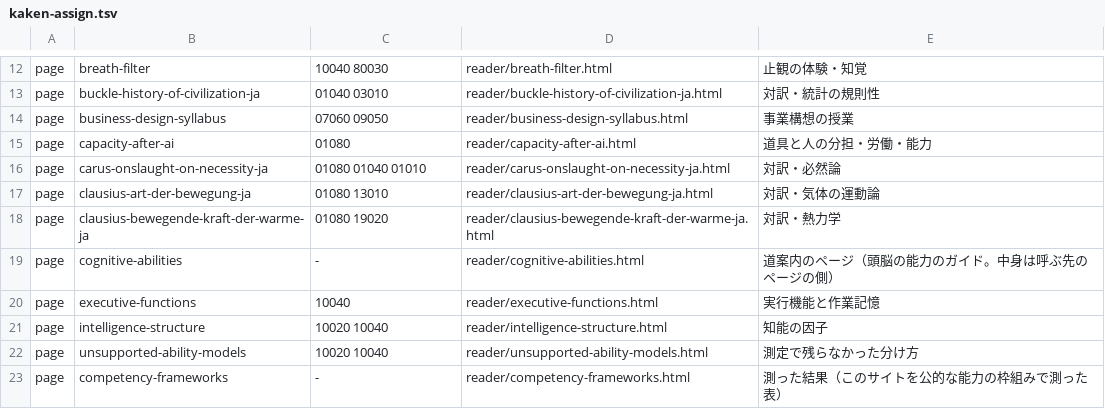
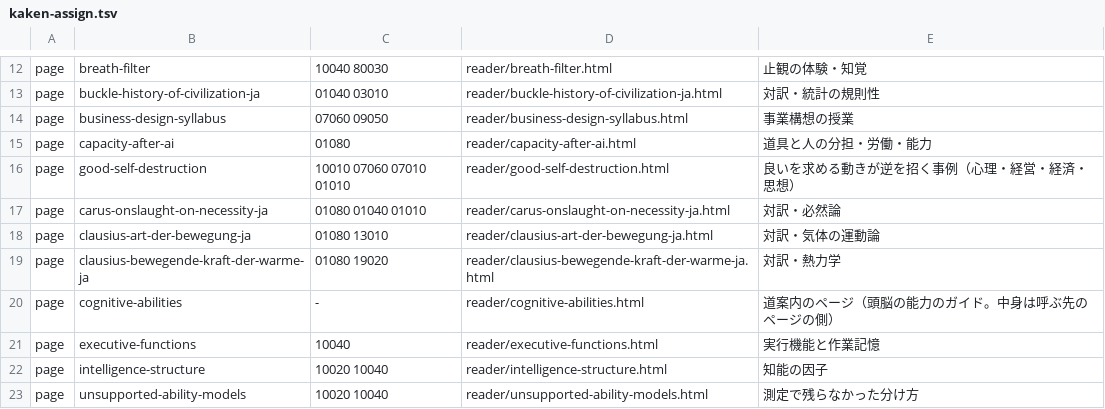
Before and after one commit to uminomae/project-design-theory, a TSV file: docs/release-stages/kaken-assign.tsv, drawn as a sheet; only a part is shown, gaps mark what is left out; the shorter side is filled out with more unchanged rows; the diff names each change by its address in the sheet, - before the commit and + after, or states it on an @@ line.

```diff
--- a/docs/release-stages/kaken-assign.tsv
+++ b/docs/release-stages/kaken-assign.tsv
+row 16: page | good-self-destruction | 10010 07060 07010 01010 | reader/good-self-destruction.html | 良いを求める動きが逆を招く事例（心理・経営・経済・思想）
```
Also changed, not shown: 15 other files.
